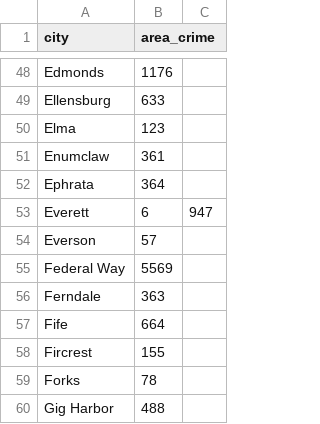
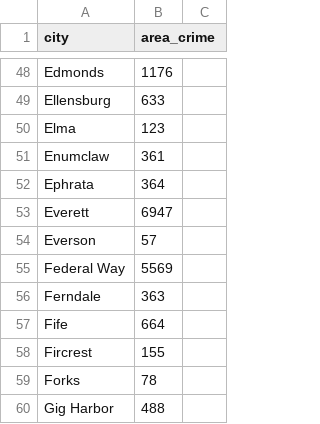
Before and after one commit to tylermcm/kingCountyExternalData, a CSV file: crime_2014.csv, drawn as a sheet; only a part is shown, gaps mark what is left out.

Commit message:
Update crime_2014.csv

```diff
--- a/crime_2014.csv
+++ b/crime_2014.csv
@@ -52,3 +52,3 @@ Enumclaw,361
 Ephrata,364
-Everett,6,947
+Everett,6947
 Everson,57
```
